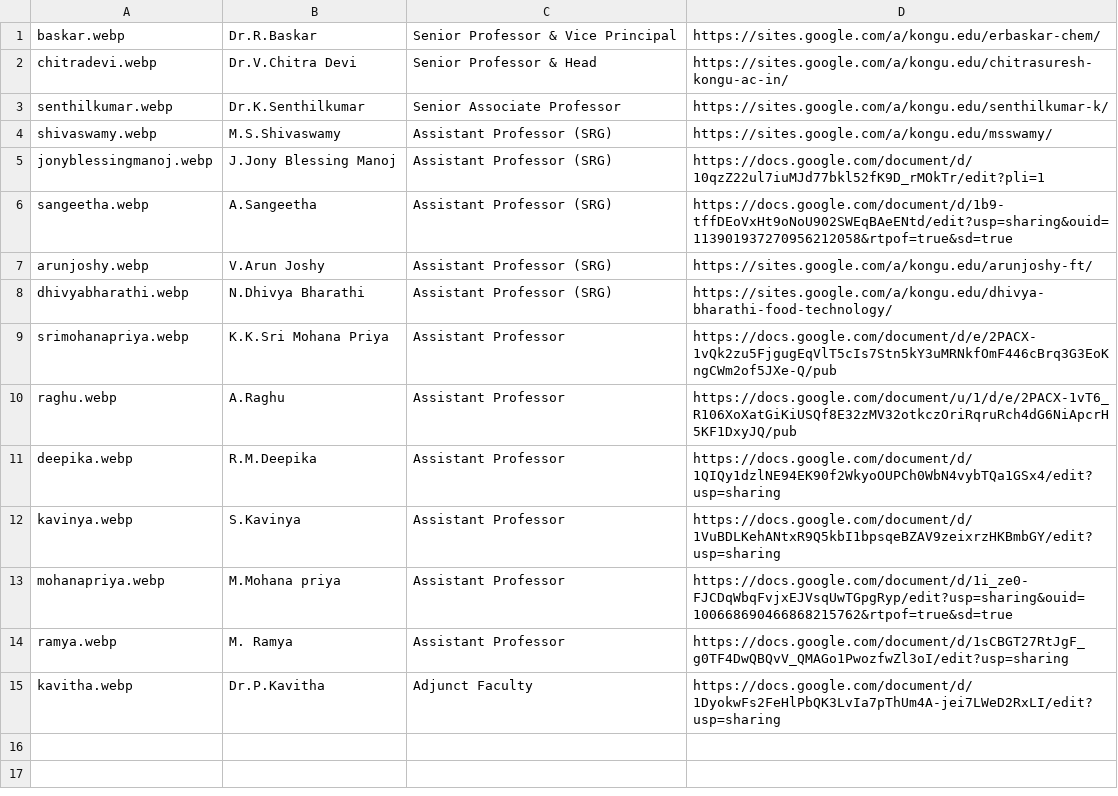
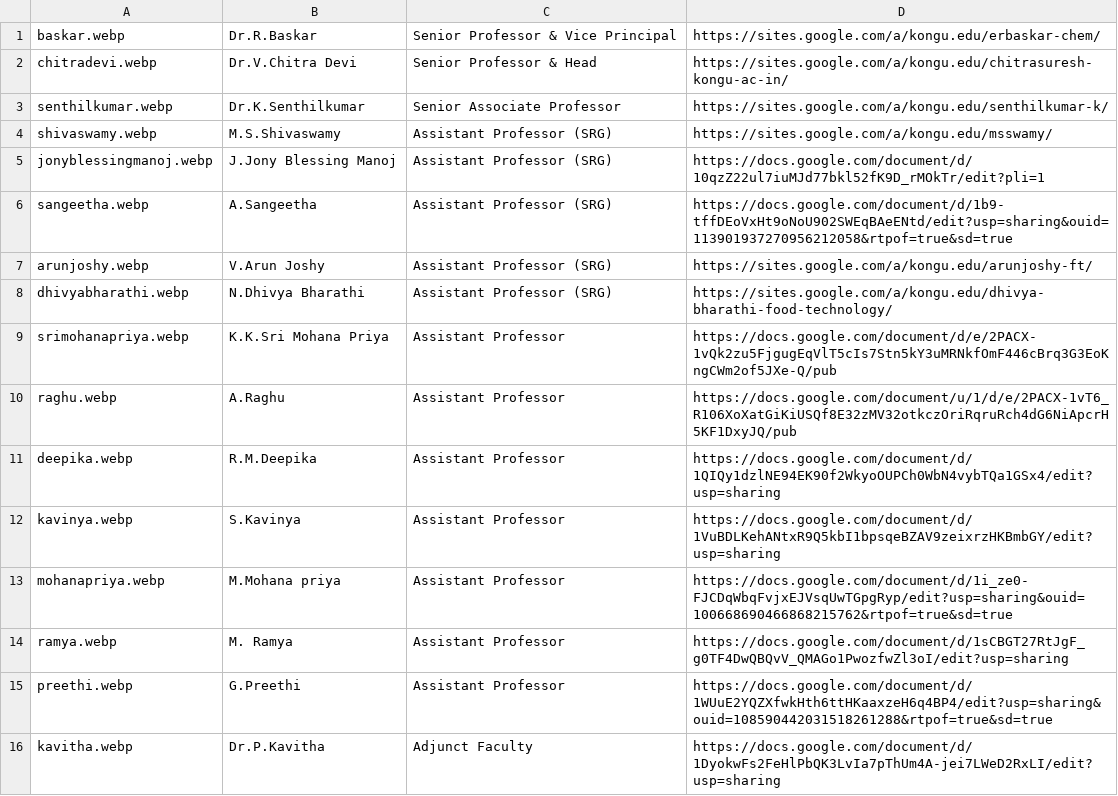
Before and after one commit to kongu-web/kec, a CSV file: public/Faculty/foodtech.csv, drawn as a sheet; the diff names each change by its address in the sheet, - before the commit and + after, or states it on an @@ line.

```diff
--- a/public/Faculty/foodtech.csv
+++ b/public/Faculty/foodtech.csv
+row 15: preethi.webp | G.Preethi | Assistant Professor | https://docs.google.com/document/d/1WUuE2YQZXfwkHth6ttHKaaxzeH6q4BP4/edit?usp=sharing&ouid=108590442031518261288&rtpof=true&sd=true
```
Also changed, not shown: 1 other file.
